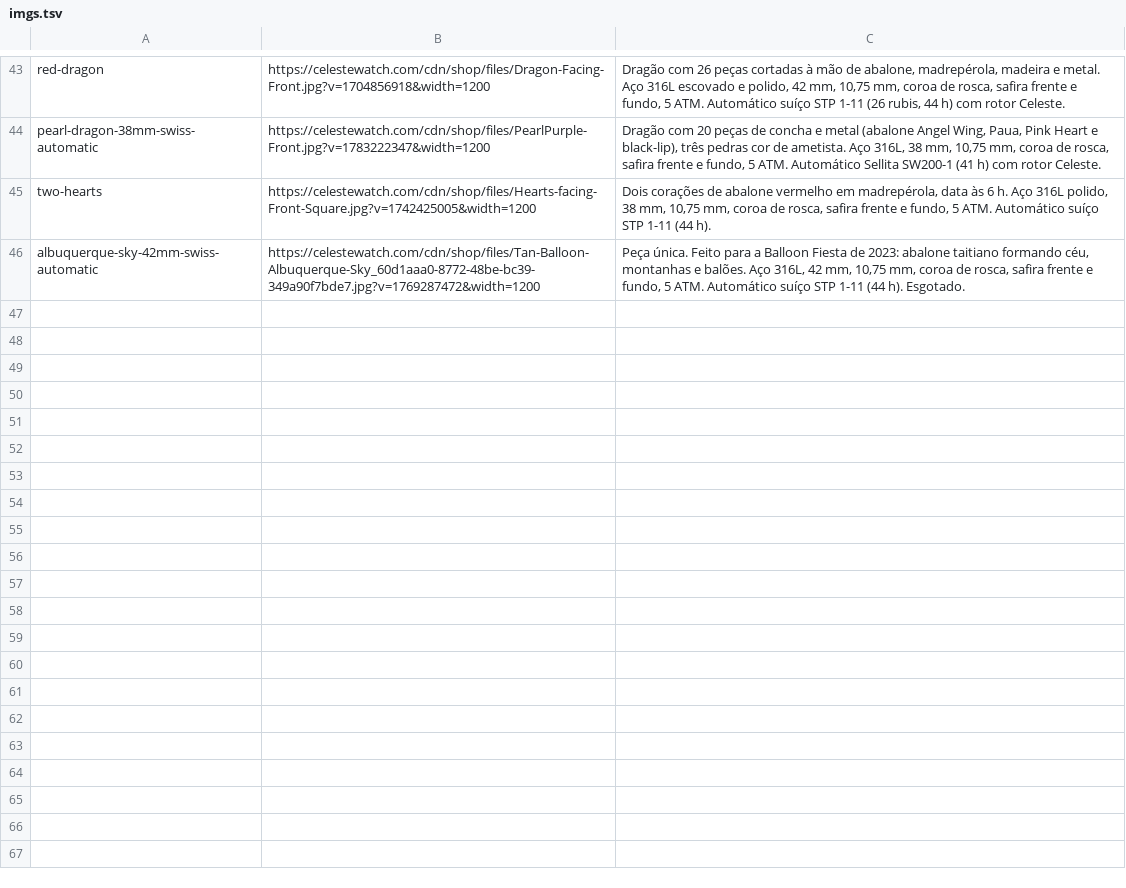
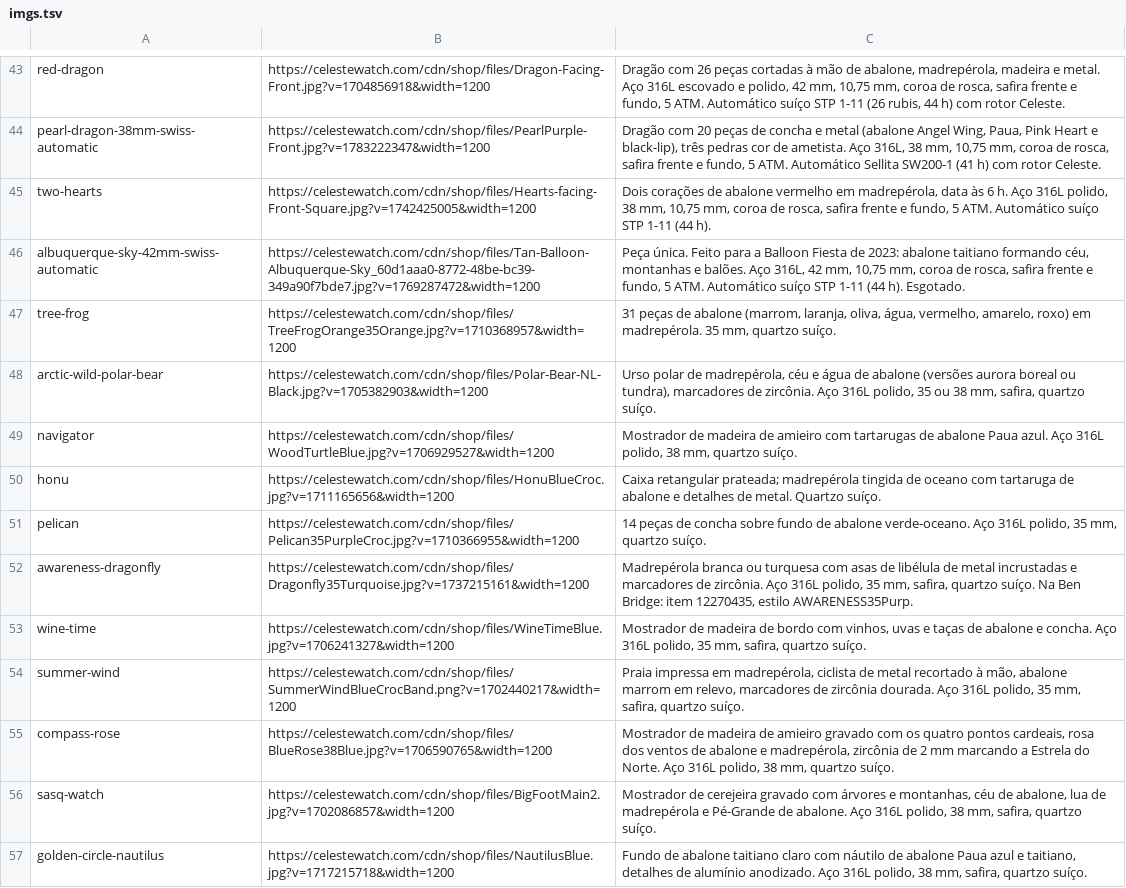
Before and after one commit to lfatessari/Religioteca, a TSV file: historico/imgs.tsv, drawn as a sheet; only a part is shown, gaps mark what is left out; the diff names each change by its address in the sheet, - before the commit and + after, or states it on an @@ line.

```diff
--- a/historico/imgs.tsv
+++ b/historico/imgs.tsv
+row 47: tree-frog | https://celestewatch.com/cdn/shop/files/TreeFrogOrange35Orange.jpg?v=1710368957&width=1200 | 31 peças de abalone (marrom, laranja, oliva, água, vermelho, amarelo, roxo) em madrepérola. 35 mm, quartzo suíço.
+row 48: arctic-wild-polar-bear | https://celestewatch.com/cdn/shop/files/Polar-Bear-NL-Black.jpg?v=1705382903&width=1200 | Urso polar de madrepérola, céu e água de abalone (versões aurora boreal ou tundra), marcadores de zircônia. Aço 316L polido, 35 ou 38 mm, safira, quartzo suíço.
+row 49: navigator | https://celestewatch.com/cdn/shop/files/WoodTurtleBlue.jpg?v=1706929527&width=1200 | Mostrador de madeira de amieiro com tartarugas de abalone Paua azul. Aço 316L polido, 38 mm, quartzo suíço.
+row 50: honu | https://celestewatch.com/cdn/shop/files/HonuBlueCroc.jpg?v=1711165656&width=1200 | Caixa retangular prateada; madrepérola tingida de oceano com tartaruga de abalone e detalhes de metal. Quartzo suíço.
+row 51: pelican | https://celestewatch.com/cdn/shop/files/Pelican35PurpleCroc.jpg?v=1710366955&width=1200 | 14 peças de concha sobre fundo de abalone verde-oceano. Aço 316L polido, 35 mm, quartzo suíço.
+row 52: awareness-dragonfly | https://celestewatch.com/cdn/shop/files/Dragonfly35Turquoise.jpg?v=1737215161&width=1200 | Madrepérola branca ou turquesa com asas de libélula de metal incrustadas e marcadores de zircônia. Aço 316L polido, 35 mm, safira, quartzo suíço. Na Ben Bridge: item 12270435, estilo AWARENESS35Purp.
+row 53: wine-time | https://celestewatch.com/cdn/shop/files/WineTimeBlue.jpg?v=1706241327&width=1200 | Mostrador de madeira de bordo com vinhos, uvas e taças de abalone e concha. Aço 316L polido, 35 mm, safira, quartzo suíço.
+row 54: summer-wind | https://celestewatch.com/cdn/shop/files/SummerWindBlueCrocBand.png?v=1702440217&width=1200 | Praia impressa em madrepérola, ciclista de metal recortado à mão, abalone marrom em relevo, marcadores de zircônia dourada. Aço 316L polido, 35 mm, safira, quartzo suíço.
+row 55: compass-rose | https://celestewatch.com/cdn/shop/files/BlueRose38Blue.jpg?v=1706590765&width=1200 | Mostrador de madeira de amieiro gravado com os quatro pontos cardeais, rosa dos ventos de abalone e madrepérola, zircônia de 2 mm marcando a Estrela do Norte. Aço 316L polido, 38 mm, quartzo suíço.
+row 56: sasq-watch | https://celestewatch.com/cdn/shop/files/BigFootMain2.jpg?v=1702086857&width=1200 | Mostrador de cerejeira gravado com árvores e montanhas, céu de abalone, lua de madrepérola e Pé-Grande de abalone. Aço 316L polido, 38 mm, safira, quartzo suíço.
+row 57: golden-circle-nautilus | https://celestewatch.com/cdn/shop/files/NautilusBlue.jpg?v=1717215718&width=1200 | Fundo de abalone taitiano claro com náutilo de abalone Paua azul e taitiano, detalhes de alumínio anodizado. Aço 316L polido, 38 mm, safira, quartzo suíço.
```
Also changed, not shown: historico/prod.tsv, 4 other files.
